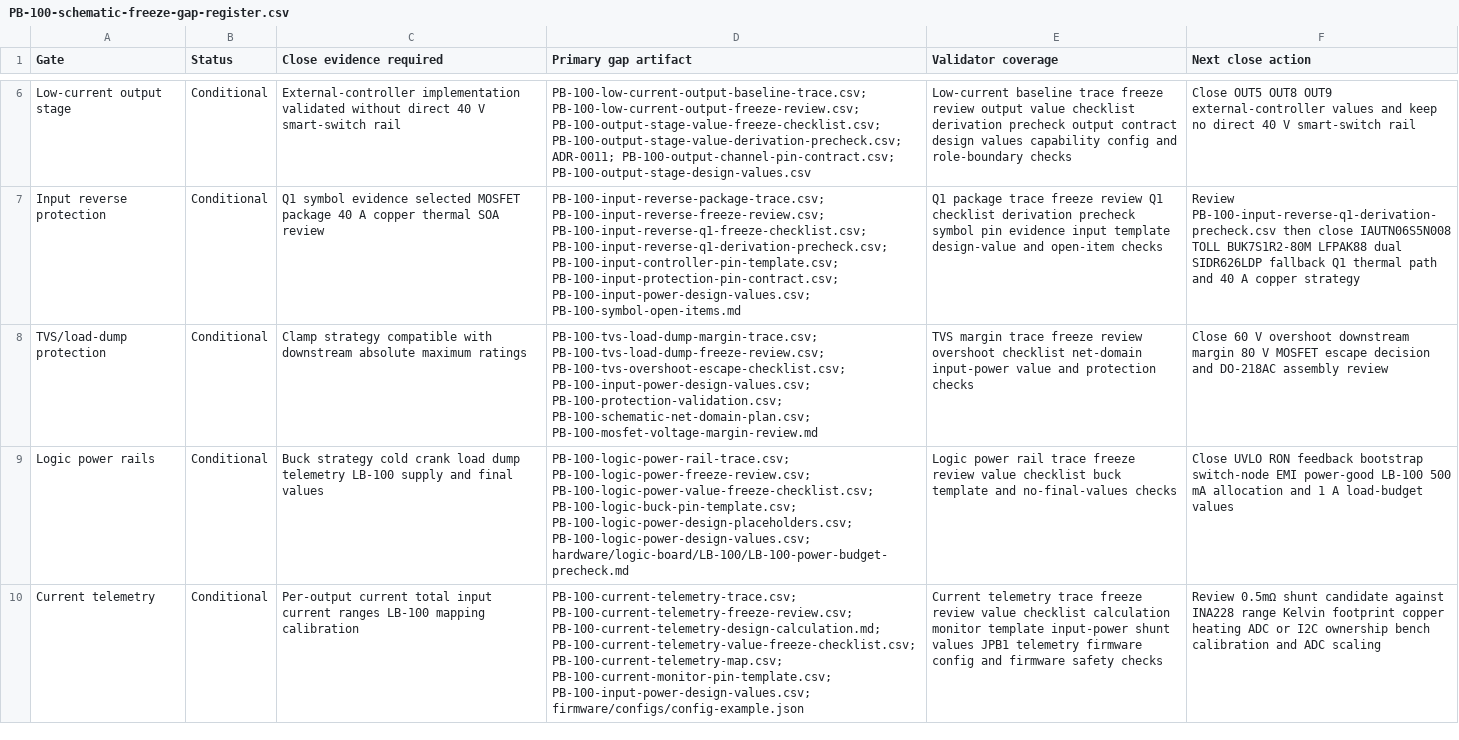
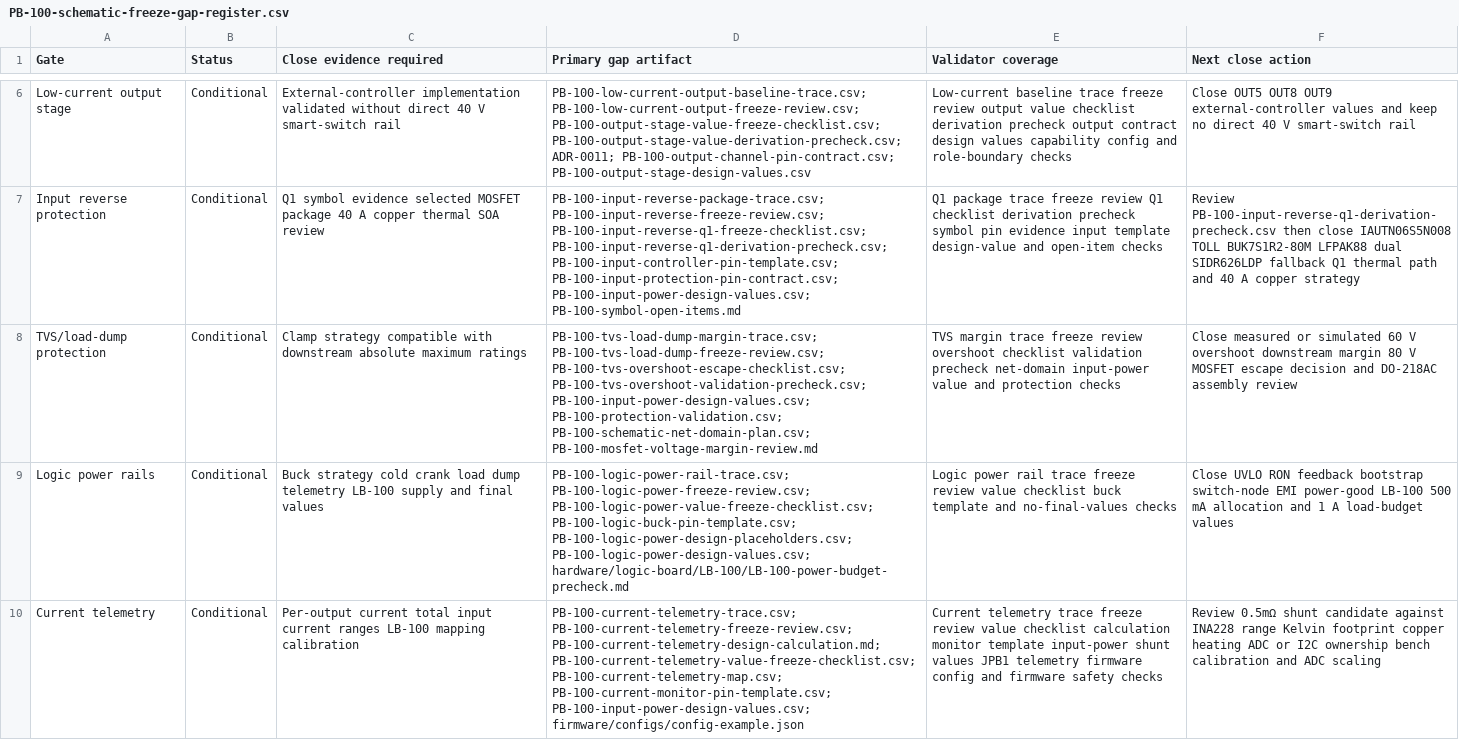
Before and after one commit to avlyubimov/svc-platform, a CSV file: hardware/power-board/PB-100/PB-100-schematic-freeze-gap-register.csv, drawn as a sheet; only a part is shown, gaps mark what is left out; the diff names each change by its address in the sheet, - before the commit and + after, or states it on an @@ line.

```diff
--- a/hardware/power-board/PB-100/PB-100-schematic-freeze-gap-register.csv
+++ b/hardware/power-board/PB-100/PB-100-schematic-freeze-gap-register.csv
-D8 (Primary gap artifact): …PB-100-tvs-load-dump-freeze-review.csv; PB-100-tvs-overshoot-escape-checklist.csv; PB-100-input-power-design-values.csv; PB-100-protection-validation.csv;…
+D8 (Primary gap artifact): …PB-100-tvs-load-dump-freeze-review.csv; PB-100-tvs-overshoot-escape-checklist.csv; PB-100-tvs-overshoot-validation-precheck.csv; PB-100-input-power-design-values.csv; PB-100-protection-validation.csv;…
-E8 (Validator coverage): …overshoot checklist net-domain input-power…
+E8 (Validator coverage): …overshoot checklist validation precheck net-domain input-power…
-F8 (Next close action): Close 60 V…
+F8 (Next close action): Close measured or simulated 60 V…
```
Also changed, not shown: hardware/power-board/PB-100/PB-100-board-release-blocker-register.csv, hardware/power-board/PB-100/PB-100-kicad-sheet-manifest.csv, 14 other files.
